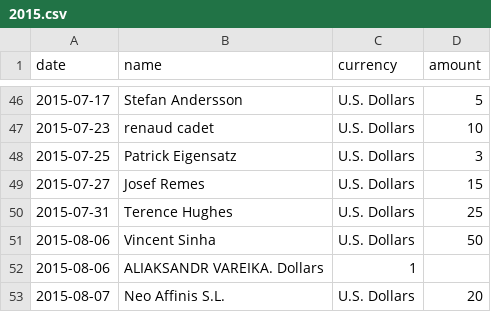
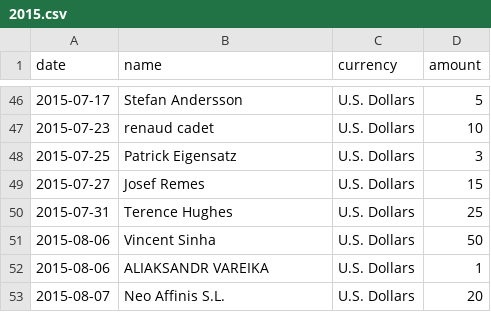
Before and after one commit to moneymanagerex/sponsors, a CSV file: 2015.csv, drawn as a sheet; only a part is shown, gaps mark what is left out.

Commit message:
Update 2015.csv

```diff
--- a/2015.csv
+++ b/2015.csv
@@ -51,3 +51,3 @@ date, name, currency, amount
 2015-08-06,Vincent Sinha,U.S. Dollars,50
-2015-08-06,ALIAKSANDR VAREIKA. Dollars,1
+2015-08-06,ALIAKSANDR VAREIKA,U.S. Dollars,1
 2015-08-07,Neo Affinis S.L.,U.S. Dollars,20
```
